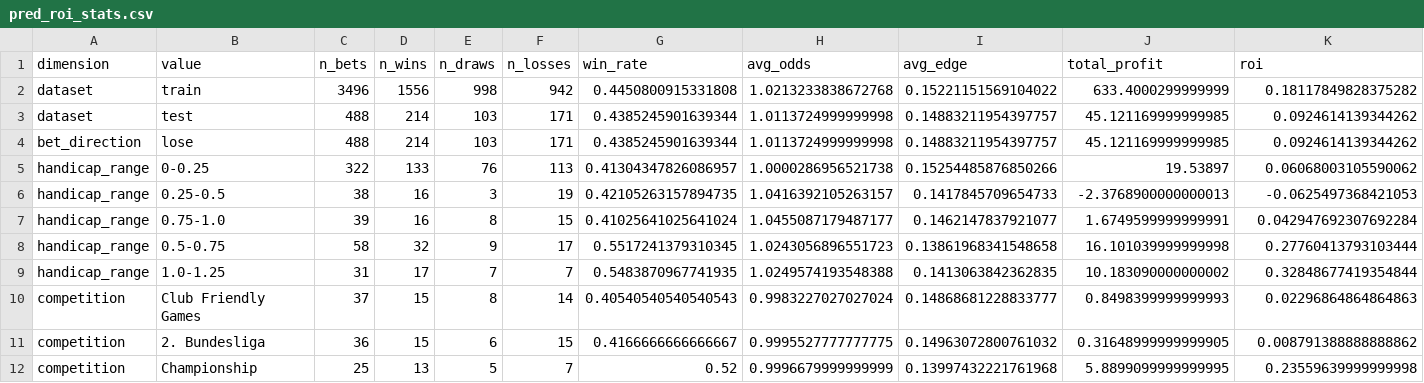
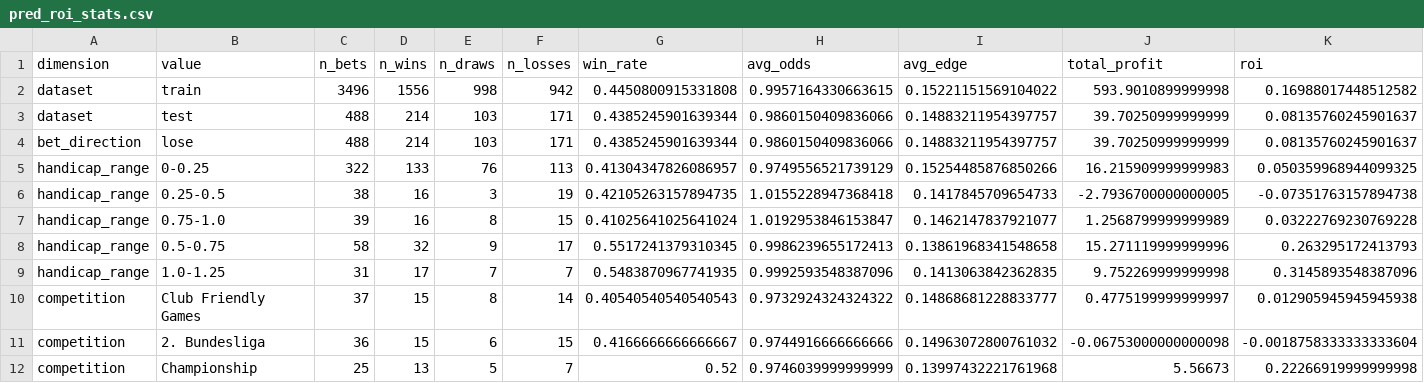
Before and after one commit to terryhenry818-bot/SportReturn, a CSV file: pred_roi_stats.csv, drawn as a sheet; only a part is shown; the diff covers the shown part only.

```diff
--- a/pred_roi_stats.csv
+++ b/pred_roi_stats.csv
@@ -1,12 +1,12 @@
 dimension,value,n_bets,n_wins,n_draws,n_losses,win_rate,avg_odds,avg_edge,total_profit,roi
-dataset,train,3496,1556,998,942,0.4450800915331808,1.0213233838672768,0.15221151569104022,633.4000299999999,0.18117849828375282
-dataset,test,488,214,103,171,0.4385245901639344,1.0113724999999998,0.14883211954397757,45.121169999999985,0.0924614139344262
-bet_direction,lose,488,214,103,171,0.4385245901639344,1.0113724999999998,0.14883211954397757,45.121169999999985,0.0924614139344262
-handicap_range,0-0.25,322,133,76,113,0.41304347826086957,1.0000286956521738,0.15254485876850266,19.53897,0.06068003105590062
-handicap_range,0.25-0.5,38,16,3,19,0.42105263157894735,1.0416392105263157,0.1417845709654733,-2.3768900000000013,-0.0625497368421053
-handicap_range,0.75-1.0,39,16,8,15,0.41025641025641024,1.0455087179487177,0.1462147837921077,1.6749599999999991,0.042947692307692284
-handicap_range,0.5-0.75,58,32,9,17,0.5517241379310345,1.0243056896551723,0.13861968341548658,16.101039999999998,0.27760413793103444
-handicap_range,1.0-1.25,31,17,7,7,0.5483870967741935,1.0249574193548388,0.1413063842362835,10.183090000000002,0.32848677419354844
-competition,Club Friendly Games,37,15,8,14,0.40540540540540543,0.9983227027027024,0.14868681228833777,0.8498399999999993,0.02296864864864863
-competition,2. Bundesliga,36,15,6,15,0.4166666666666667,0.9995527777777775,0.14963072800761032,0.31648999999999905,0.008791388888888862
-competition,Championship,25,13,5,7,0.52,0.9996679999999999,0.13997432221761968,5.8899099999999995,0.23559639999999998
+dataset,train,3496,1556,998,942,0.4450800915331808,0.9957164330663615,0.15221151569104022,593.9010899999998,0.16988017448512582
+dataset,test,488,214,103,171,0.4385245901639344,0.9860150409836066,0.14883211954397757,39.70250999999999,0.08135760245901637
+bet_direction,lose,488,214,103,171,0.4385245901639344,0.9860150409836066,0.14883211954397757,39.70250999999999,0.08135760245901637
+handicap_range,0-0.25,322,133,76,113,0.41304347826086957,0.9749556521739129,0.15254485876850266,16.215909999999983,0.050359968944099325
+handicap_range,0.25-0.5,38,16,3,19,0.42105263157894735,1.0155228947368418,0.1417845709654733,-2.7936700000000005,-0.07351763157894738
+handicap_range,0.75-1.0,39,16,8,15,0.41025641025641024,1.0192953846153847,0.1462147837921077,1.2568799999999989,0.03222769230769228
+handicap_range,0.5-0.75,58,32,9,17,0.5517241379310345,0.9986239655172413,0.13861968341548658,15.271119999999996,0.263295172413793
+handicap_range,1.0-1.25,31,17,7,7,0.5483870967741935,0.9992593548387096,0.1413063842362835,9.752269999999998,0.3145893548387096
+competition,Club Friendly Games,37,15,8,14,0.40540540540540543,0.9732924324324322,0.14868681228833777,0.4775199999999997,0.012905945945945938
+competition,2. Bundesliga,36,15,6,15,0.4166666666666667,0.9744916666666666,0.14963072800761032,-0.06753000000000098,-0.0018758333333333604
+competition,Championship,25,13,5,7,0.52,0.9746039999999999,0.13997432221761968,5.56673,0.22266919999999998
```
Also changed, not shown: 42 edited cells elsewhere in this file, pred_record.csv, 1 other file.
